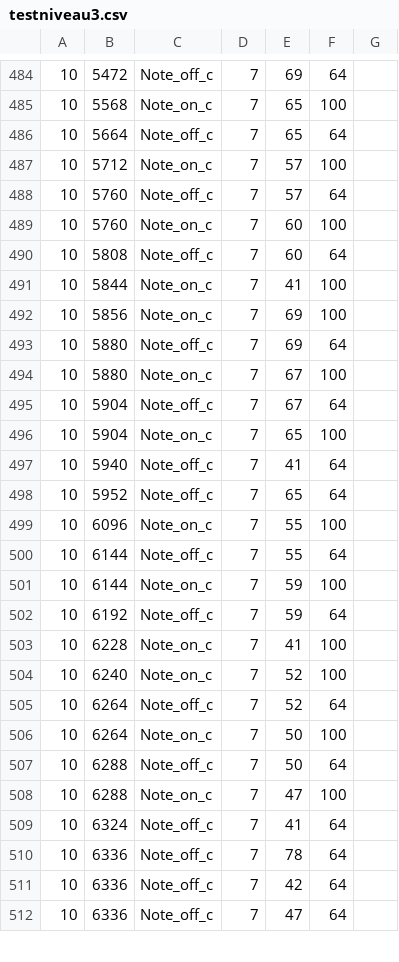
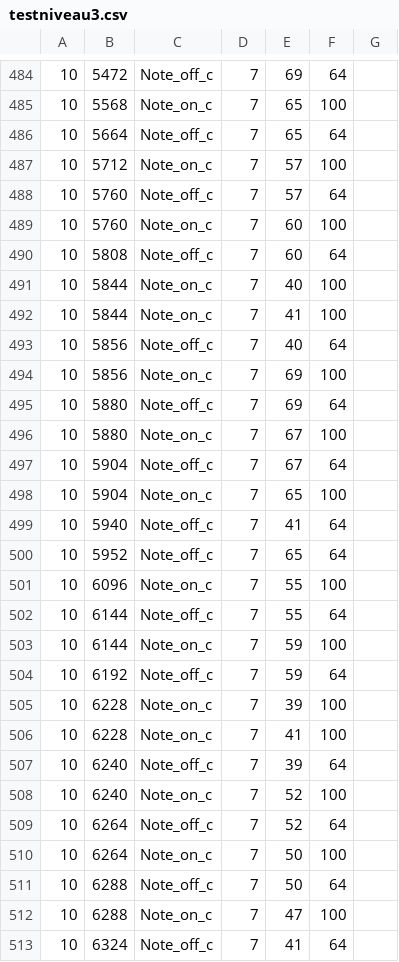
Before and after one commit to OkistanPro/ASRG-Game, a CSV file: core/levelfiles/testniveau3.csv, drawn as a sheet; only a part is shown, gaps mark what is left out; the shorter side is filled out with more unchanged rows.

Commit message:
GROS COMMIT 2
- Création des actifs des ennemis à l'aide de fonctions
- Essaie placement notes liées
- Modification fichier midi en fonction
- Ajout nouvelle image pour long (taille variable) et fantome

```diff
--- a/core/levelfiles/testniveau3.csv
+++ b/core/levelfiles/testniveau3.csv
@@ -490,3 +490,5 @@
 10, 5808, Note_off_c, 7, 60, 64
+10, 5844, Note_on_c, 7, 40, 100
 10, 5844, Note_on_c, 7, 41, 100
+10, 5856, Note_off_c, 7, 40, 64
 10, 5856, Note_on_c, 7, 69, 100
@@ -502,3 +504,5 @@
 10, 6192, Note_off_c, 7, 59, 64
+10, 6228, Note_on_c, 7, 39, 100
 10, 6228, Note_on_c, 7, 41, 100
+10, 6240, Note_off_c, 7, 39, 64
 10, 6240, Note_on_c, 7, 52, 100
```
Also changed, not shown: 6 other files.
